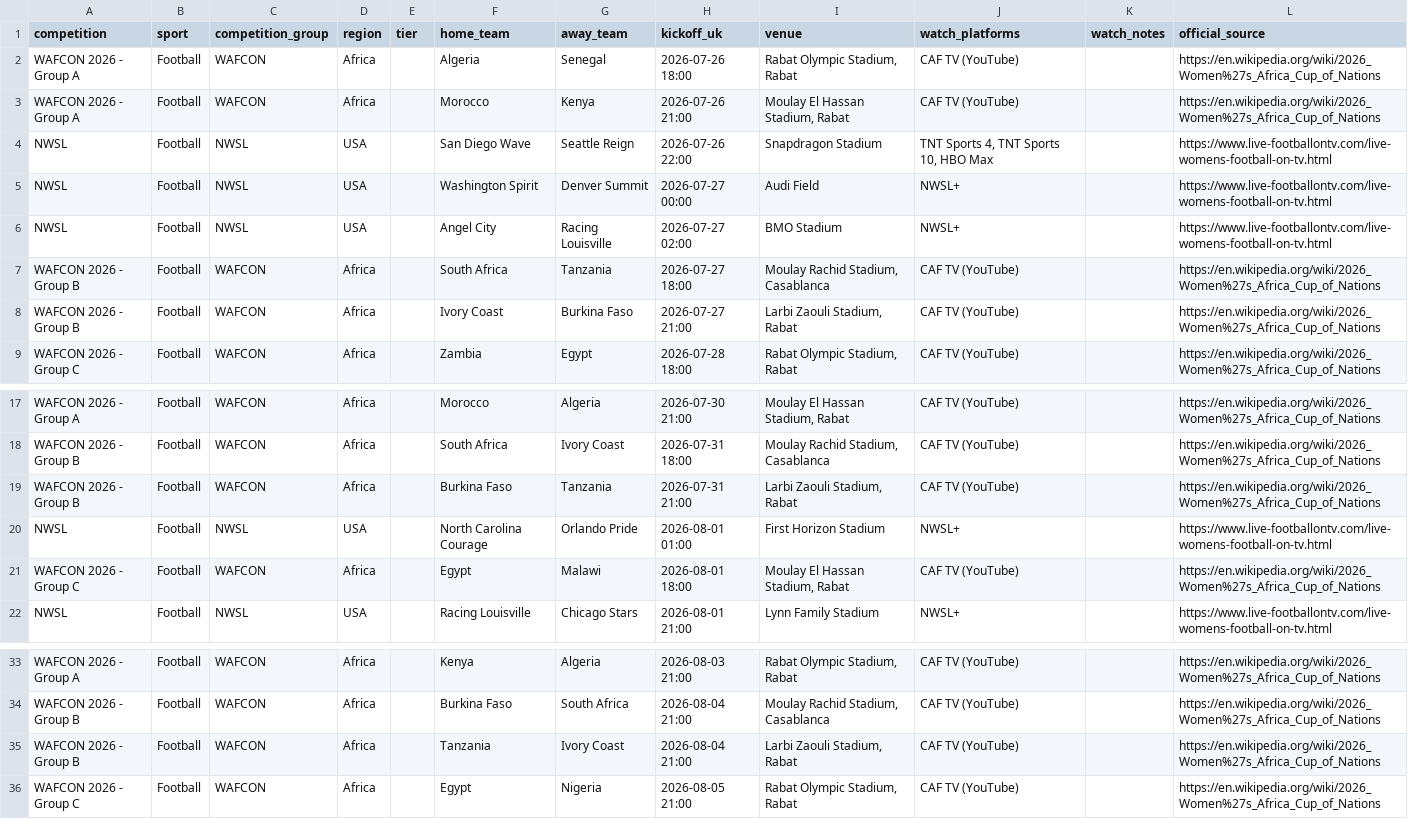
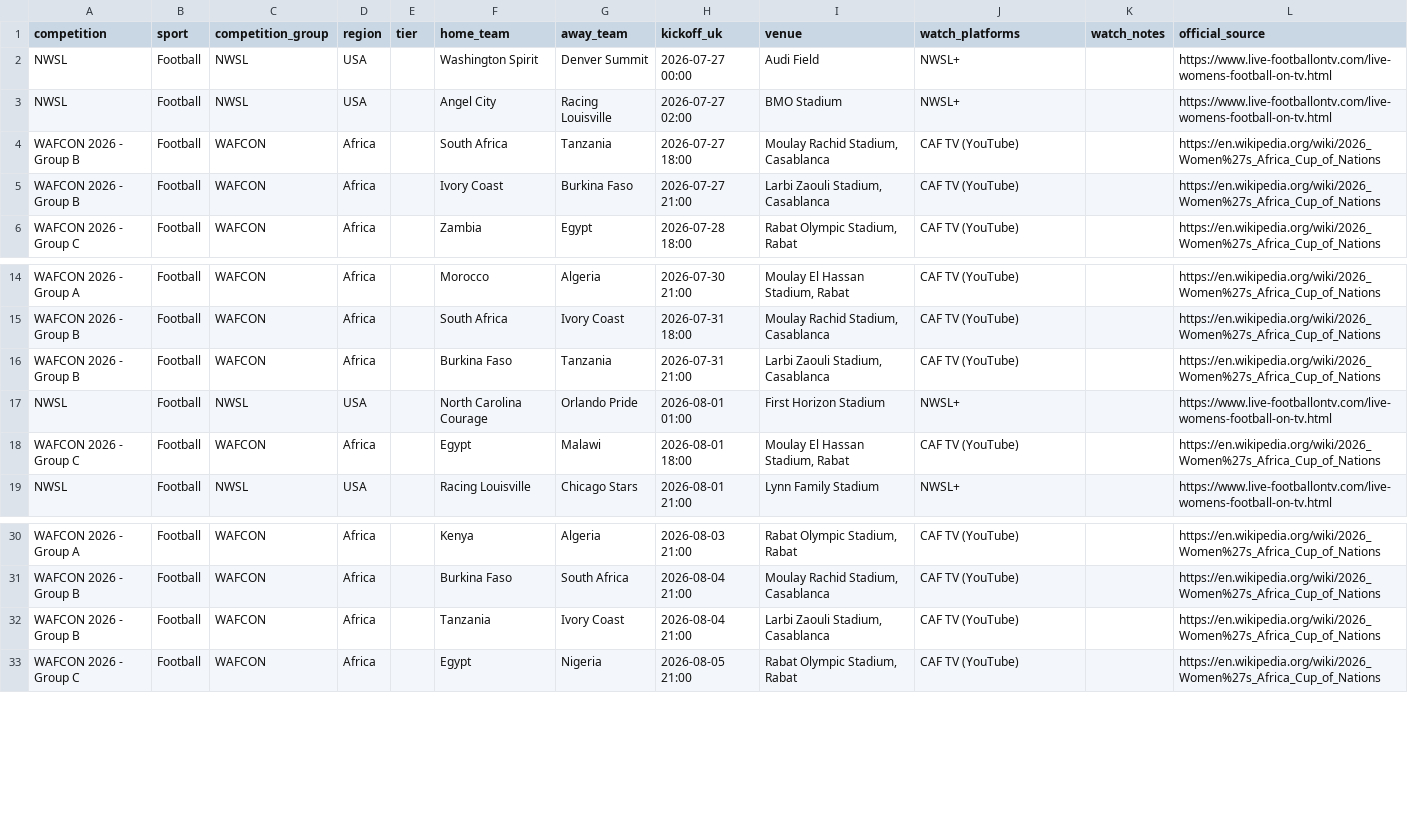
Before and after one commit to claremcewen/football-fixture-app-clean, a CSV file: data/fixtures_all.csv, drawn as a sheet; only a part is shown, gaps mark what is left out.

```diff
--- a/data/fixtures_all.csv
+++ b/data/fixtures_all.csv
@@ -1,5 +1,2 @@
 competition,sport,competition_group,region,tier,home_team,away_team,kickoff_uk,venue,watch_platforms,watch_notes,official_source
-WAFCON 2026 - Group A,Football,WAFCON,Africa,,Algeria,Senegal,2026-07-26 18:00,"Rabat Olympic Stadium, Rabat",CAF TV (YouTube),,https://en.wikipedia.org/wiki/2026_Women%27s_Africa_Cup_of_Nations
-WAFCON 2026 - Group A,Football,WAFCON,Africa,,Morocco,Kenya,2026-07-26 21:00,"Moulay El Hassan Stadium, Rabat",CAF TV (YouTube),,https://en.wikipedia.org/wiki/2026_Women%27s_Africa_Cup_of_Nations
-NWSL,Football,NWSL,USA,,San Diego Wave,Seattle Reign,2026-07-26 22:00,Snapdragon Stadium,"TNT Sports 4, TNT Sports 10, HBO Max",,https://www.live-footballontv.com/live-womens-football-on-tv.html
 NWSL,Football,NWSL,USA,,Washington Spirit,Denver Summit,2026-07-27 00:00,Audi Field,NWSL+,,https://www.live-footballontv.com/live-womens-football-on-tv.html
@@ -7,3 +4,3 @@ NWSL,Football,NWSL,USA,,Angel City,Racing Louisville,2026-07-27 02:00,BMO Stadiu
 WAFCON 2026 - Group B,Football,WAFCON,Africa,,South Africa,Tanzania,2026-07-27 18:00,"Moulay Rachid Stadium, Casablanca",CAF TV (YouTube),,https://en.wikipedia.org/wiki/2026_Women%27s_Africa_Cup_of_Nations
-WAFCON 2026 - Group B,Football,WAFCON,Africa,,Ivory Coast,Burkina Faso,2026-07-27 21:00,"Larbi Zaouli Stadium, Rabat",CAF TV (YouTube),,https://en.wikipedia.org/wiki/2026_Women%27s_Africa_Cup_of_Nations
+WAFCON 2026 - Group B,Football,WAFCON,Africa,,Ivory Coast,Burkina Faso,2026-07-27 21:00,"Larbi Zaouli Stadium, Casablanca",CAF TV (YouTube),,https://en.wikipedia.org/wiki/2026_Women%27s_Africa_Cup_of_Nations
 WAFCON 2026 - Group C,Football,WAFCON,Africa,,Zambia,Egypt,2026-07-28 18:00,"Rabat Olympic Stadium, Rabat",CAF TV (YouTube),,https://en.wikipedia.org/wiki/2026_Women%27s_Africa_Cup_of_Nations
@@ -18,3 +15,3 @@ WAFCON 2026 - Group A,Football,WAFCON,Africa,,Morocco,Algeria,2026-07-30 21:00,"
 WAFCON 2026 - Group B,Football,WAFCON,Africa,,South Africa,Ivory Coast,2026-07-31 18:00,"Moulay Rachid Stadium, Casablanca",CAF TV (YouTube),,https://en.wikipedia.org/wiki/2026_Women%27s_Africa_Cup_of_Nations
-WAFCON 2026 - Group B,Football,WAFCON,Africa,,Burkina Faso,Tanzania,2026-07-31 21:00,"Larbi Zaouli Stadium, Rabat",CAF TV (YouTube),,https://en.wikipedia.org/wiki/2026_Women%27s_Africa_Cup_of_Nations
+WAFCON 2026 - Group B,Football,WAFCON,Africa,,Burkina Faso,Tanzania,2026-07-31 21:00,"Larbi Zaouli Stadium, Casablanca",CAF TV (YouTube),,https://en.wikipedia.org/wiki/2026_Women%27s_Africa_Cup_of_Nations
 NWSL,Football,NWSL,USA,,North Carolina Courage,Orlando Pride,2026-08-01 01:00,First Horizon Stadium,NWSL+,,https://www.live-footballontv.com/live-womens-football-on-tv.html
@@ -34,3 +31,3 @@ WAFCON 2026 - Group A,Football,WAFCON,Africa,,Kenya,Algeria,2026-08-03 21:00,"Ra
 WAFCON 2026 - Group B,Football,WAFCON,Africa,,Burkina Faso,South Africa,2026-08-04 21:00,"Moulay Rachid Stadium, Casablanca",CAF TV (YouTube),,https://en.wikipedia.org/wiki/2026_Women%27s_Africa_Cup_of_Nations
-WAFCON 2026 - Group B,Football,WAFCON,Africa,,Tanzania,Ivory Coast,2026-08-04 21:00,"Larbi Zaouli Stadium, Rabat",CAF TV (YouTube),,https://en.wikipedia.org/wiki/2026_Women%27s_Africa_Cup_of_Nations
+WAFCON 2026 - Group B,Football,WAFCON,Africa,,Tanzania,Ivory Coast,2026-08-04 21:00,"Larbi Zaouli Stadium, Casablanca",CAF TV (YouTube),,https://en.wikipedia.org/wiki/2026_Women%27s_Africa_Cup_of_Nations
 WAFCON 2026 - Group C,Football,WAFCON,Africa,,Egypt,Nigeria,2026-08-05 21:00,"Rabat Olympic Stadium, Rabat",CAF TV (YouTube),,https://en.wikipedia.org/wiki/2026_Women%27s_Africa_Cup_of_Nations
```
Also changed, not shown: 1 other file.
